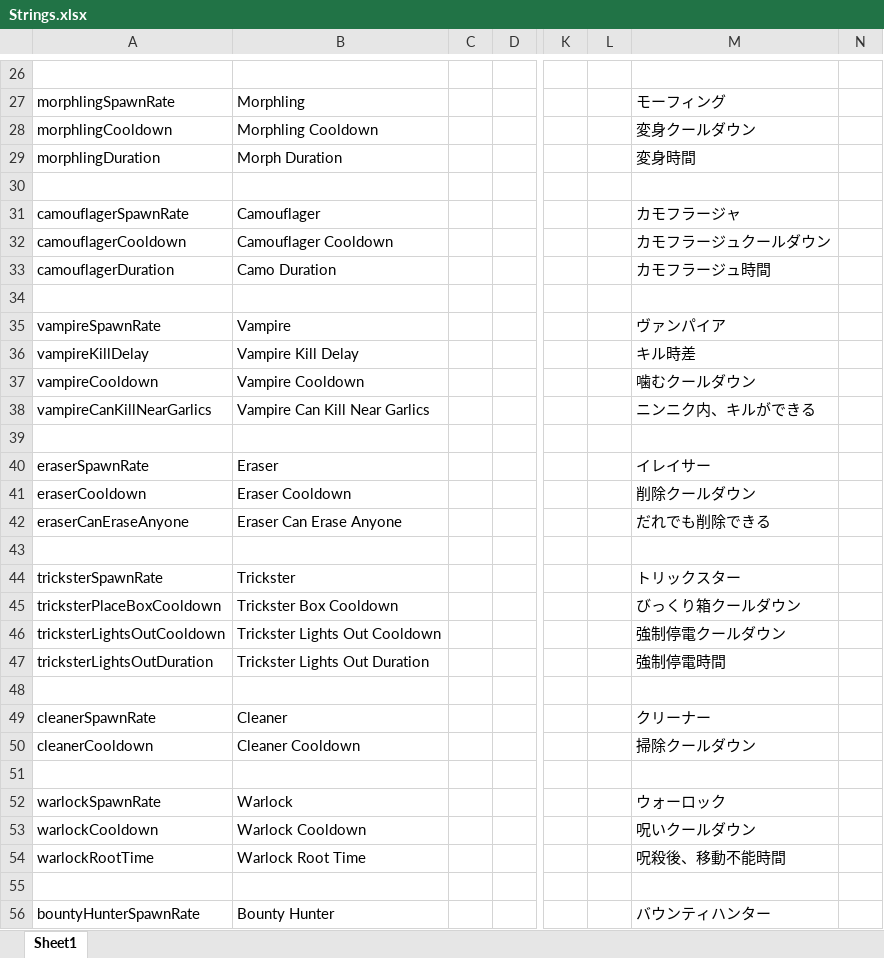
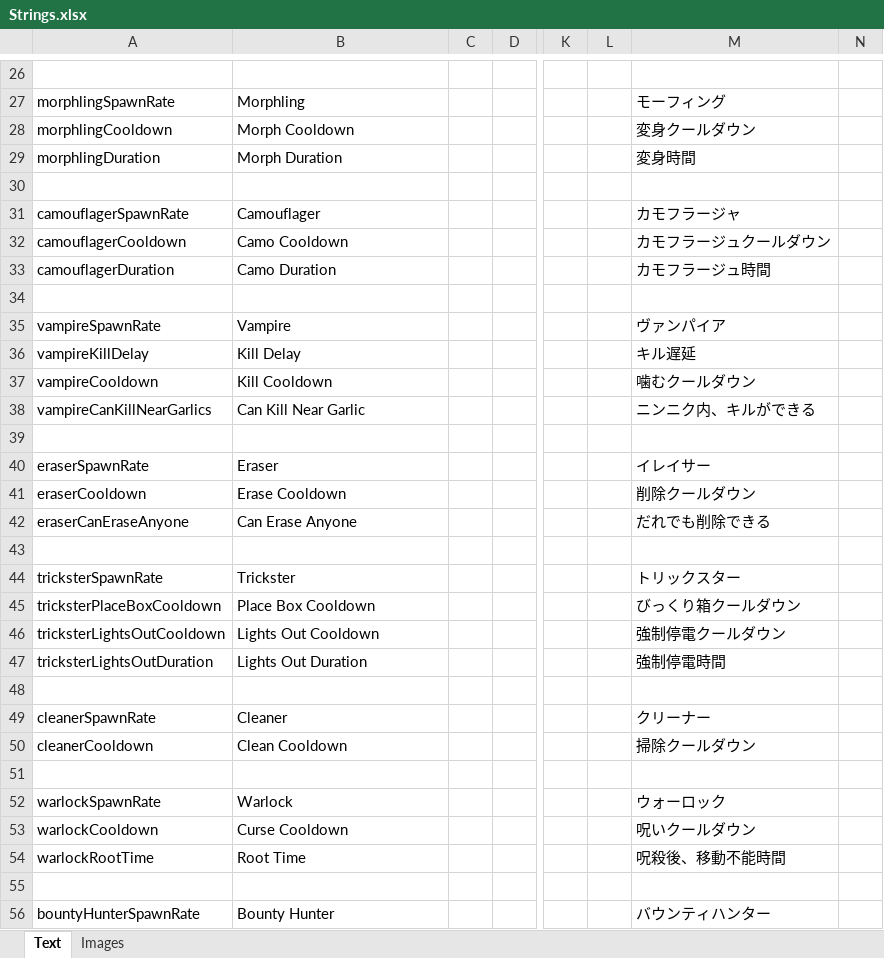
Before and after one commit to yukinogatari/TheOtherRoles-GM, an Excel workbook: Strings.xlsx, sheet Text, drawn as a sheet; only a part is shown, gaps mark what is left out; values as stored, in another font and other column widths than the file's, no borders; the diff covers the shown part only; the diff names each change by its address in the sheet, - before the commit and + after, or states it on an @@ line.

Commit message:
final fixes for v2.9.0, probably
* show text on the vampire kill button, because the blank skull is really unnerving
* add support for translatable unit markers on custom options
* add support for translating images
* properly display disconnected players on the results screen
* more granular sorting on the results screen
* display the results in a more legible table format
* properly display skins on arsonist/GM/bounty hunter icons
* fix for the vampire's kill target not being outlined

```diff
--- a/Strings.xlsx (sheet Text)
+++ b/Strings.xlsx (sheet Text)
-sheet tab: Sheet1
+sheet tab: Text
+sheet tab: Images
-B28: Morphling Cooldown
+B28: Morph Cooldown
-B32: Camouflager Cooldown
+B32: Camo Cooldown
-B36: Vampire Kill Delay
+B36: Kill Delay
-M36: キル時差
+M36: キル遅延
-B37: Vampire Cooldown
+B37: Kill Cooldown
-B38: Vampire Can Kill Near Garlics
+B38: Can Kill Near Garlic
-B41: Eraser Cooldown
+B41: Erase Cooldown
-B42: Eraser Can Erase Anyone
+B42: Can Erase Anyone
-B45: Trickster Box Cooldown
+B45: Place Box Cooldown
-B46: Trickster Lights Out Cooldown
+B46: Lights Out Cooldown
-B47: Trickster Lights Out Duration
+B47: Lights Out Duration
-B50: Cleaner Cooldown
+B50: Clean Cooldown
-B53: Warlock Cooldown
+B53: Curse Cooldown
-B54: Warlock Root Time
+B54: Root Time
```
Also changed, not shown: 11 added rows and 66 edited cells elsewhere in this sheet, 14 other files.
